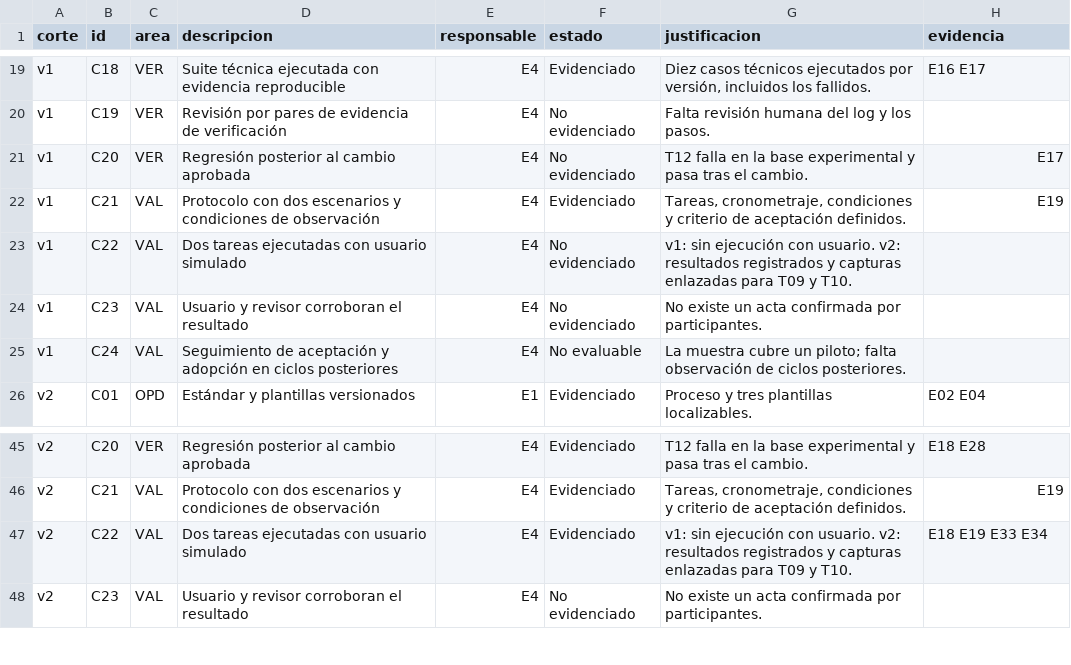
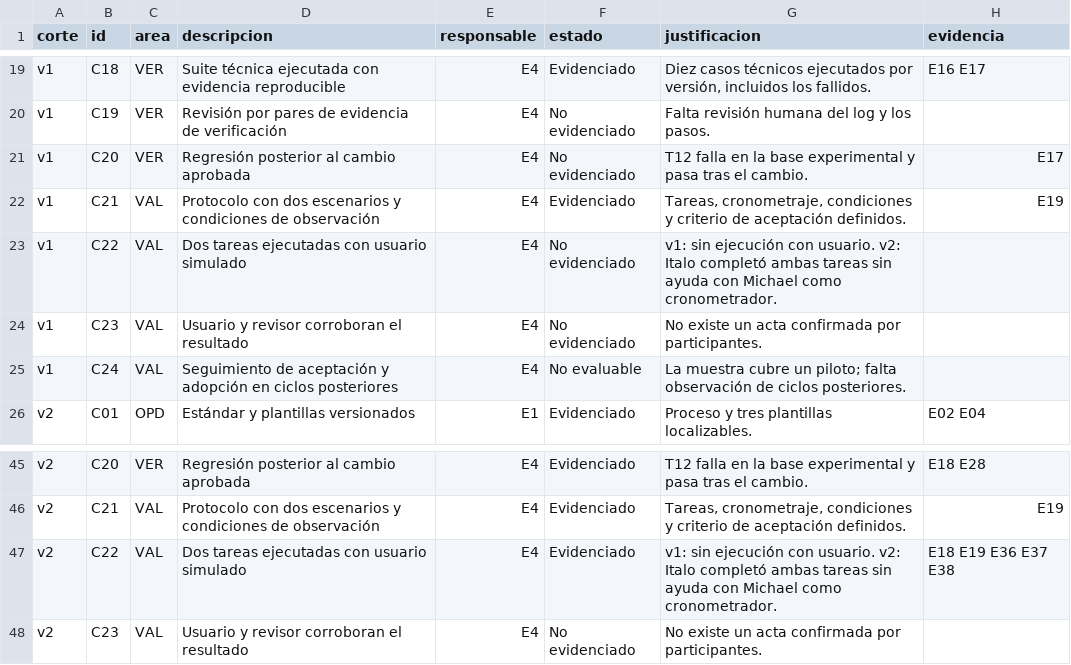
Before and after one commit to cmezav/panviz-scampi-tp9, a CSV file: 07_tablero/exportaciones/criterios.csv, drawn as a sheet; only a part is shown, gaps mark what is left out.

```diff
--- a/07_tablero/exportaciones/criterios.csv
+++ b/07_tablero/exportaciones/criterios.csv
@@ -22,3 +22,3 @@ v1,C20,VER,Regresión posterior al cambio aprobada,E4,No evidenciado,T12 falla e
 v1,C21,VAL,Protocolo con dos escenarios y condiciones de observación,E4,Evidenciado,"Tareas, cronometraje, condiciones y criterio de aceptación definidos.",E19
-v1,C22,VAL,Dos tareas ejecutadas con usuario simulado,E4,No evidenciado,v1: sin ejecución con usuario. v2: resultados registrados y capturas enlazadas para T09 y T10.,
+v1,C22,VAL,Dos tareas ejecutadas con usuario simulado,E4,No evidenciado,v1: sin ejecución con usuario. v2: Italo completó ambas tareas sin ayuda con Michael como cronometrador.,
 v1,C23,VAL,Usuario y revisor corroboran el resultado,E4,No evidenciado,No existe un acta confirmada por participantes.,
@@ -46,3 +46,3 @@ v2,C20,VER,Regresión posterior al cambio aprobada,E4,Evidenciado,T12 falla en l
 v2,C21,VAL,Protocolo con dos escenarios y condiciones de observación,E4,Evidenciado,"Tareas, cronometraje, condiciones y criterio de aceptación definidos.",E19
-v2,C22,VAL,Dos tareas ejecutadas con usuario simulado,E4,Evidenciado,v1: sin ejecución con usuario. v2: resultados registrados y capturas enlazadas para T09 y T10.,E18 E19 E33 E34
+v2,C22,VAL,Dos tareas ejecutadas con usuario simulado,E4,Evidenciado,v1: sin ejecución con usuario. v2: Italo completó ambas tareas sin ayuda con Michael como cronometrador.,E18 E19 E36 E37 E38
 v2,C23,VAL,Usuario y revisor corroboran el resultado,E4,No evidenciado,No existe un acta confirmada por participantes.,
```
Also changed, not shown: 06_evidencias/hallazgos.csv, 07_tablero/exportaciones/evidencias.csv, 12 other files.
